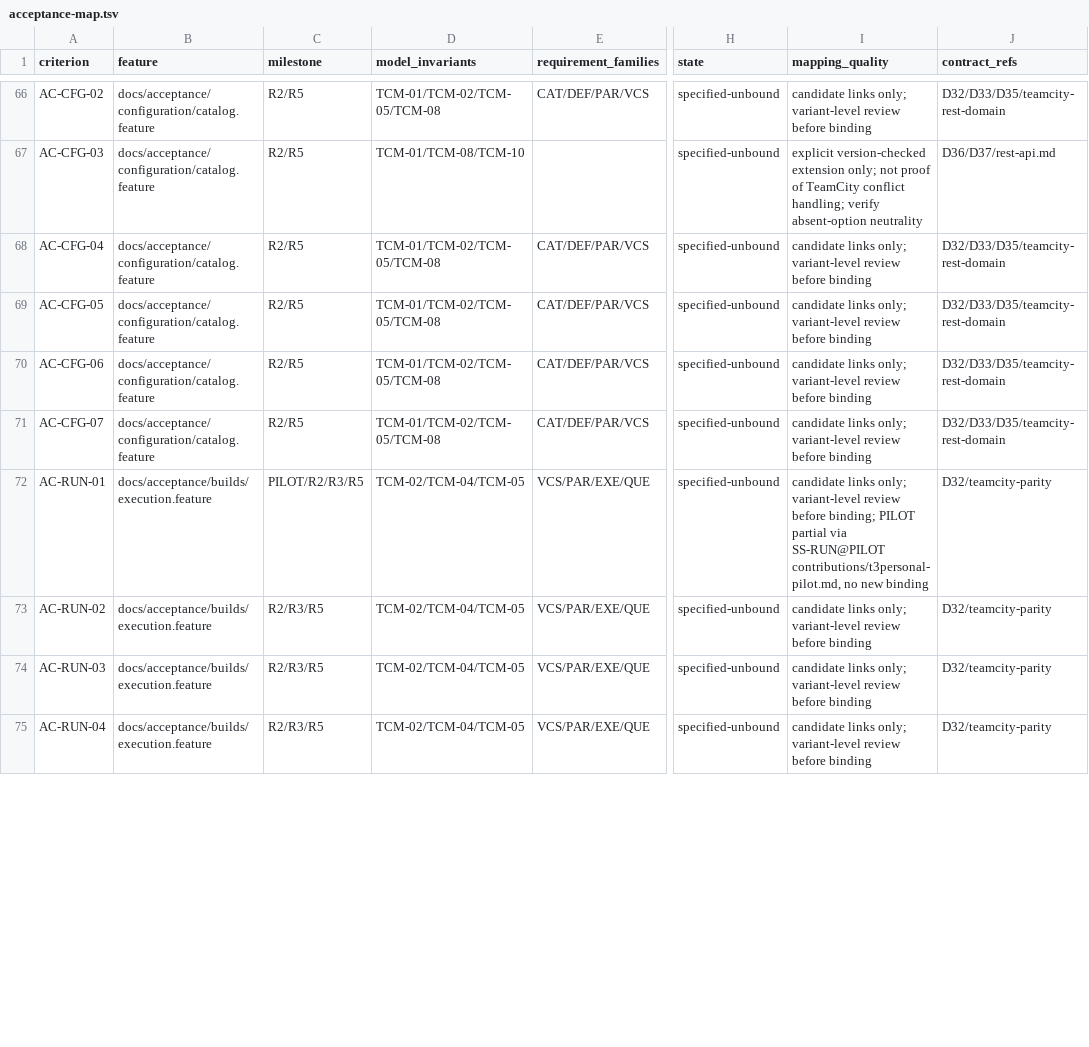
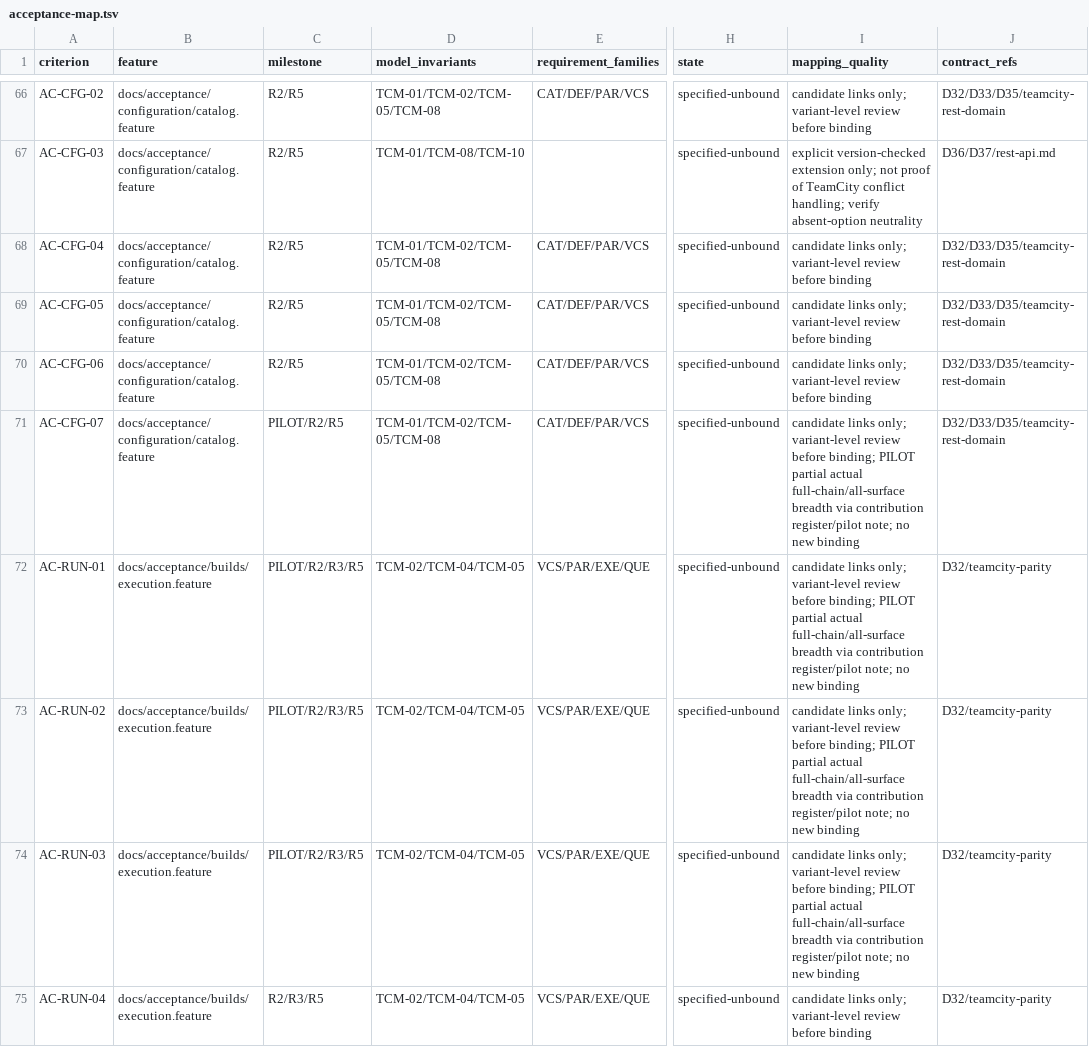
Before and after one commit to iXab3r/Vivarium, a TSV file: .workspace/workstreams/coherent-refactor/acceptance-map.tsv, drawn as a sheet; only a part is shown, gaps mark what is left out; the diff covers the shown part only; the diff names each change by its address in the sheet, - before the commit and + after, or states it on an @@ line.

```diff
--- a/.workspace/workstreams/coherent-refactor/acceptance-map.tsv
+++ b/.workspace/workstreams/coherent-refactor/acceptance-map.tsv
-C71 (milestone): R2/R5
+C71 (milestone): PILOT/R2/R5
-I71 (mapping_quality): …review before binding
+I71 (mapping_quality): …review before binding; PILOT partial actual full-chain/all-surface breadth via contribution register/pilot note; no new binding
-I72 (mapping_quality): …PILOT partial via SS-RUN@PILOT contributions/t3personal-pilot.md, no new…
+I72 (mapping_quality): …PILOT partial actual full-chain/all-surface breadth via contribution register/pilot note; no new…
-C73:C74 (milestone): R2/R3/R5
+C73:C74 (milestone): PILOT/R2/R3/R5
-I73:I74 (mapping_quality): …review before binding
+I73:I74 (mapping_quality): …review before binding; PILOT partial actual full-chain/all-surface breadth via contribution register/pilot note; no new binding
```
Also changed, not shown: 33 edited cells elsewhere in this file, .workspace/workstreams/coherent-refactor/subsystem-contributions.tsv, 12 other files.
